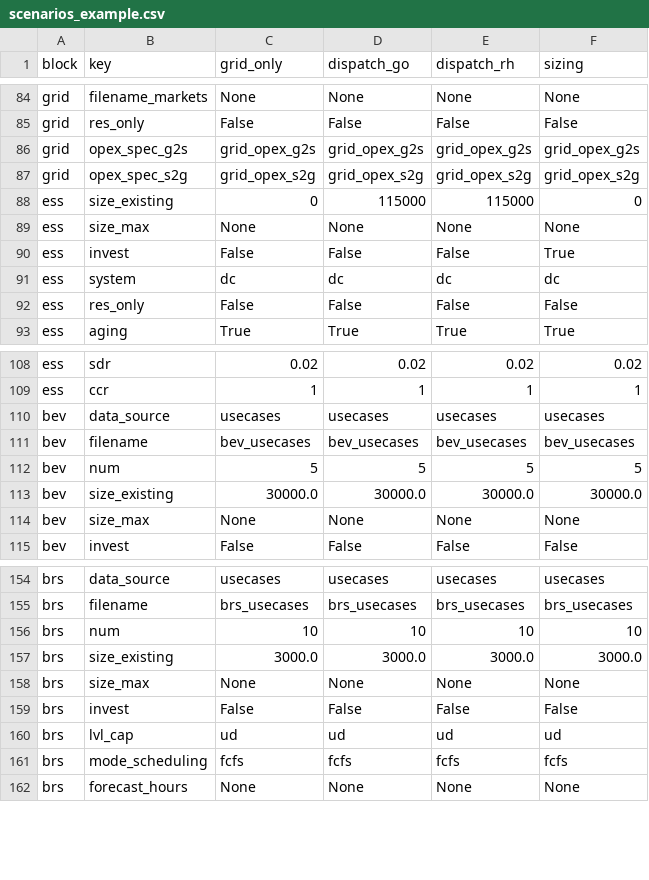
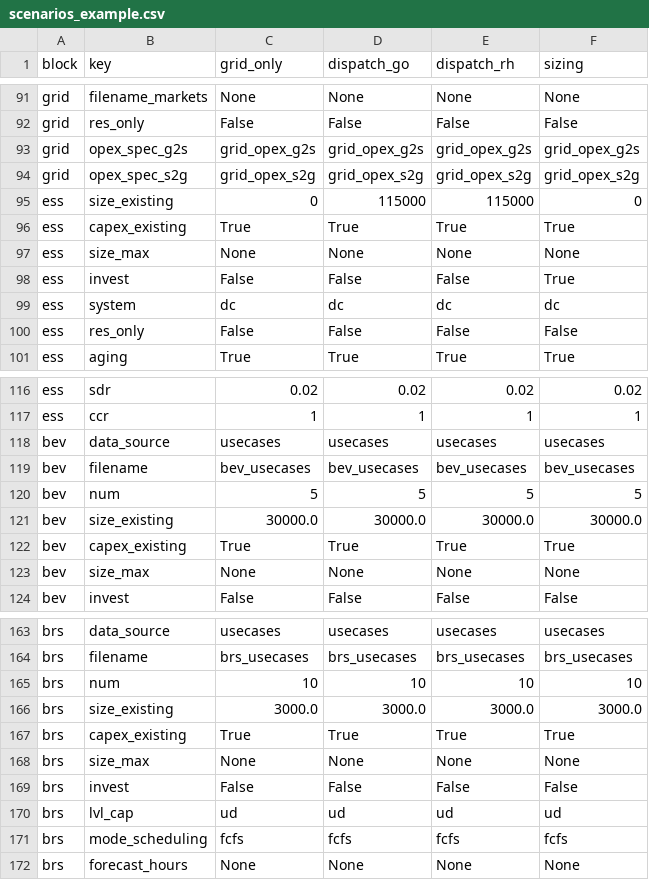
Before and after one commit to TUMFTM/REVOL-E-TION, a CSV file: example/scenarios_example.csv, drawn as a sheet; only a part is shown, gaps mark what is left out; the diff covers the shown part only.

Commit message:
WIP introduced toggleability of existing components' capex and distinction capex_init/repl

```diff
--- a/example/scenarios_example.csv
+++ b/example/scenarios_example.csv
@@ -88,2 +95,3 @@ grid,opex_spec_s2g,grid_opex_s2g,grid_opex_s2g,grid_opex_s2g,grid_opex_s2g
 ess,size_existing,0,115000,115000,0
+ess,capex_existing,True,True,True,True
 ess,size_max,None,None,None,None
@@ -113,2 +121,3 @@ bev,num,5,5,5,5
 bev,size_existing,30000.0,30000.0,30000.0,30000.0
+bev,capex_existing,True,True,True,True
 bev,size_max,None,None,None,None
@@ -157,2 +166,3 @@ brs,num,10,10,10,10
 brs,size_existing,3000.0,3000.0,3000.0,3000.0
+brs,capex_existing,True,True,True,True
 brs,size_max,None,None,None,None
```
Also changed, not shown: 7 added rows elsewhere in this file, 2 other files.
